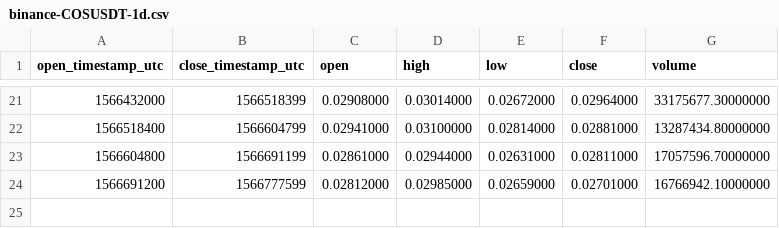
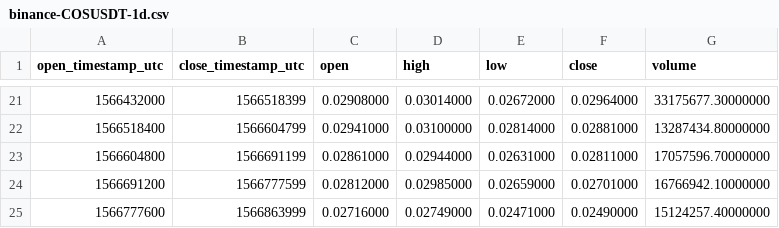
Before and after one commit to cryptobigbro/binance-COSUSDT, a CSV file: binance-COSUSDT-1d.csv, drawn as a sheet; only a part is shown, gaps mark what is left out; the diff names each change by its address in the sheet, - before the commit and + after, or states it on an @@ line.

```diff
--- a/binance-COSUSDT-1d.csv
+++ b/binance-COSUSDT-1d.csv
+row 25: 1566777600 | 1566863999 | 0.02716000 | 0.02749000 | 0.02471000 | 0.02490000 | 15124257.40000000
```
Also changed, not shown: binance-COSUSDT-1h.csv, 1 other file.
